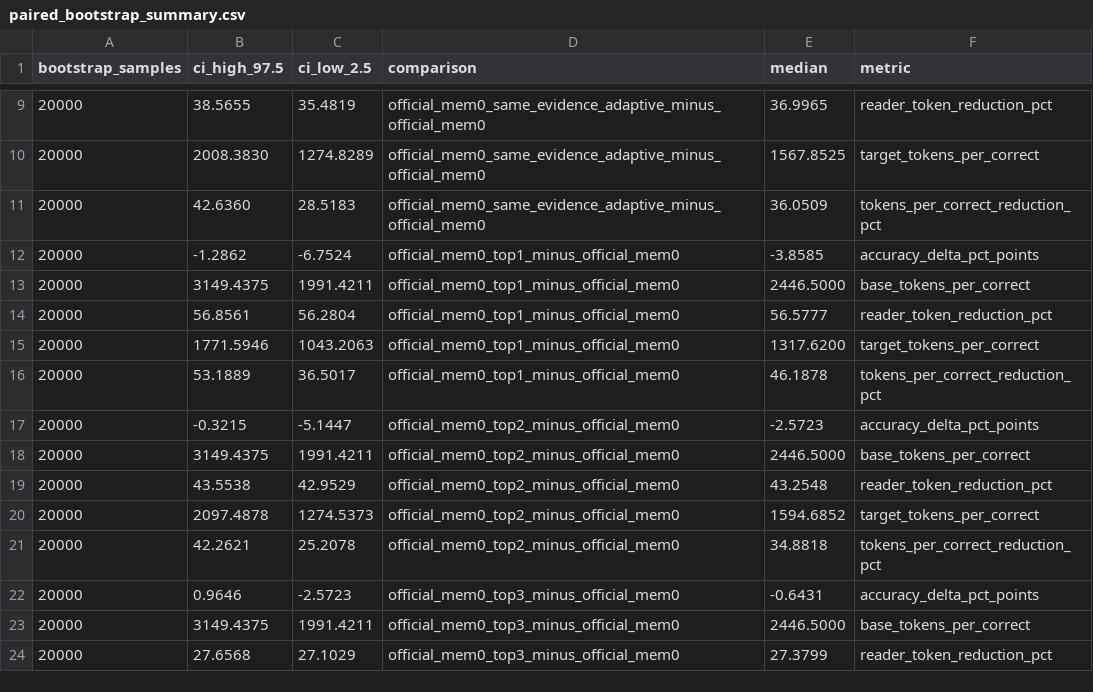
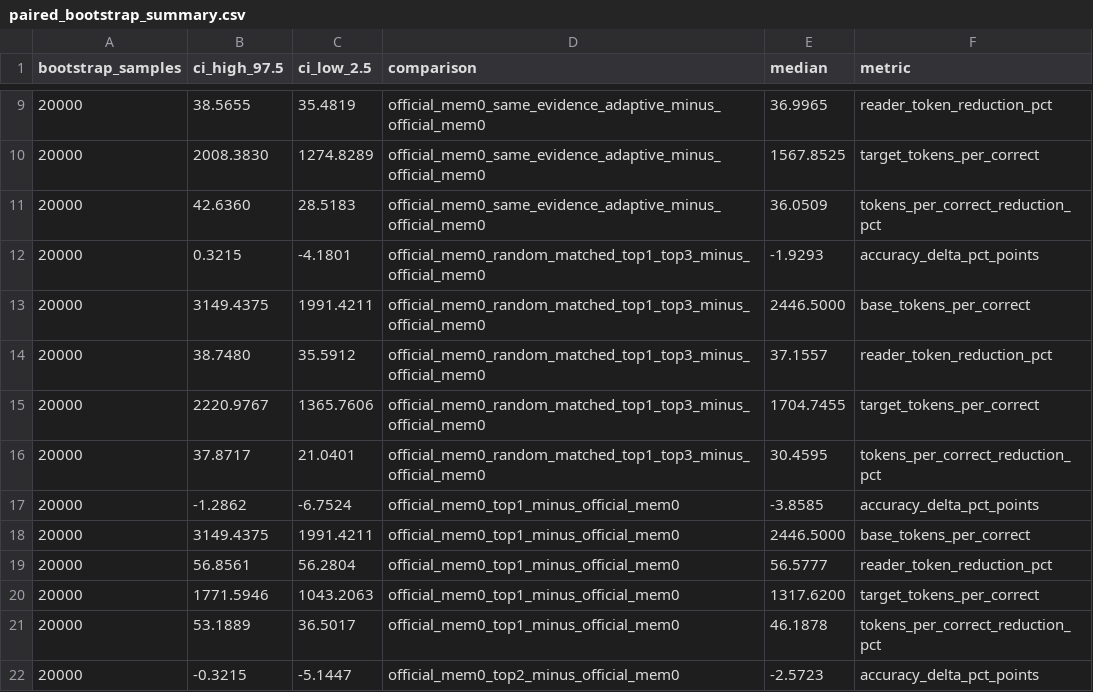
Before and after one commit to dantewins/evidence-gated-agent-memory, a CSV file: results/official_mem0_basecompact_full_20260502T072459Z/submission_checks/paired_bootstrap_summary.csv, drawn as a sheet; only a part is shown, gaps mark what is left out; the shorter side is filled out with more unchanged rows; the diff names each change by its address in the sheet, - before the commit and + after, or states it on an @@ line.

Commit message:
Add matched-budget random routing control

```diff
--- a/results/official_mem0_basecompact_full_20260502T072459Z/submission_checks/paired_bootstrap_summary.csv
+++ b/results/official_mem0_basecompact_full_20260502T072459Z/submission_checks/paired_bootstrap_summary.csv
+row 12: 20000 | 0.3215 | -4.1801 | official_mem0_random_matched_top1_top3_minus_official_mem0 | -1.9293 | accuracy_delta_pct_points
+row 13: 20000 | 3149.4375 | 1991.4211 | official_mem0_random_matched_top1_top3_minus_official_mem0 | 2446.5000 | base_tokens_per_correct
+row 14: 20000 | 38.7480 | 35.5912 | official_mem0_random_matched_top1_top3_minus_official_mem0 | 37.1557 | reader_token_reduction_pct
+row 15: 20000 | 2220.9767 | 1365.7606 | official_mem0_random_matched_top1_top3_minus_official_mem0 | 1704.7455 | target_tokens_per_correct
+row 16: 20000 | 37.8717 | 21.0401 | official_mem0_random_matched_top1_top3_minus_official_mem0 | 30.4595 | tokens_per_correct_reduction_pct
```
Also changed, not shown: results/official_mem0_basecompact_full_20260502T072459Z/submission_checks/policy_efficiency.csv, 14 other files.
